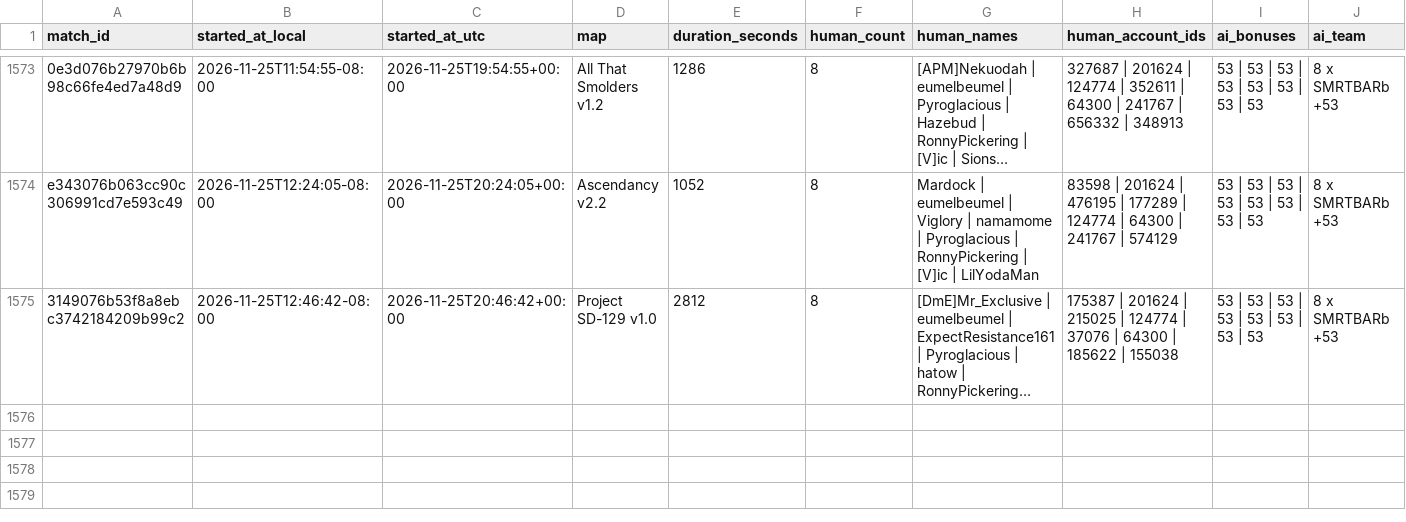
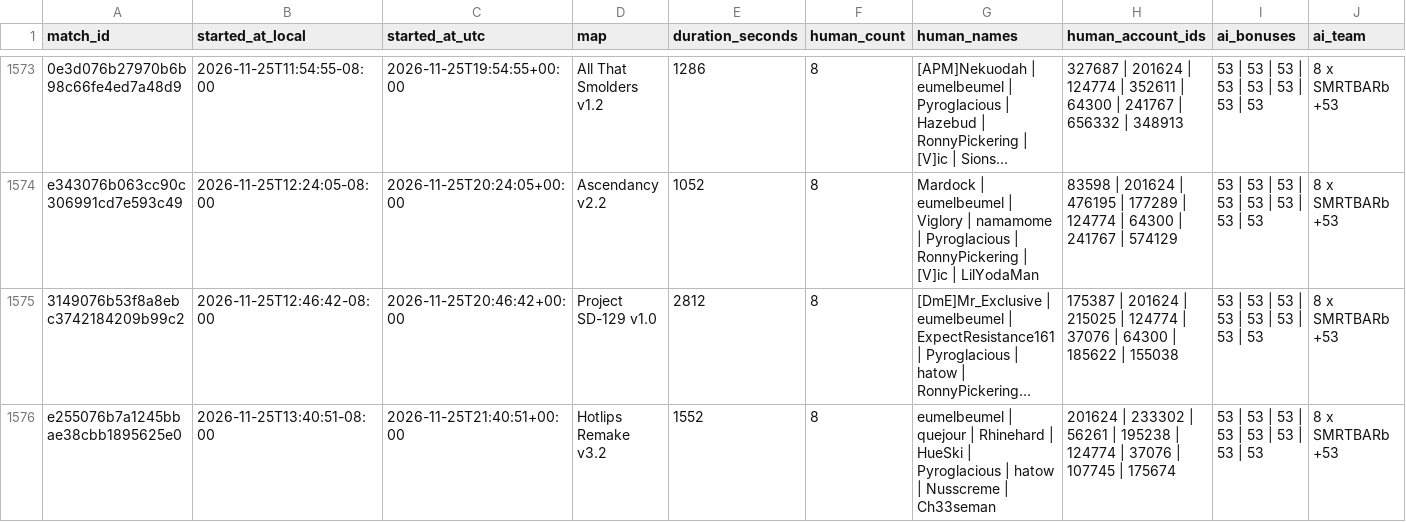
Before and after one commit to Barscrewl/BarbOS, a CSV file: data/matches_index.csv, drawn as a sheet; only a part is shown, gaps mark what is left out; long unchanged cells end in …; rows hold the shown columns only; the diff names each change by its address in the sheet, - before the commit and + after, or states it on an @@ line.

```diff
--- a/data/matches_index.csv
+++ b/data/matches_index.csv
+row 1576: e255076b7a1245bbae38cbb1895625e0 | 2026-11-25T13:40:51-08:00 | 2026-11-25T21:40:51+00:00 | Hotlips Remake v3.2 | 1552 | 8 | eumelbeumel | quejour | Rhinehard | HueSki | Pyroglacious | hatow | Nusscreme | Ch33seman | 201624 | 233302 | 56261 | 195238 | 124774 | 37076 | 107745 | 175674 | 53 | 53 | 53 | 53 | 53 | 53 | 53 | 53 | 8 x SMRTBARb +53
```
Also changed, not shown: public/fixed_seed/matches.csv, public/matches.csv, 9 other files.
